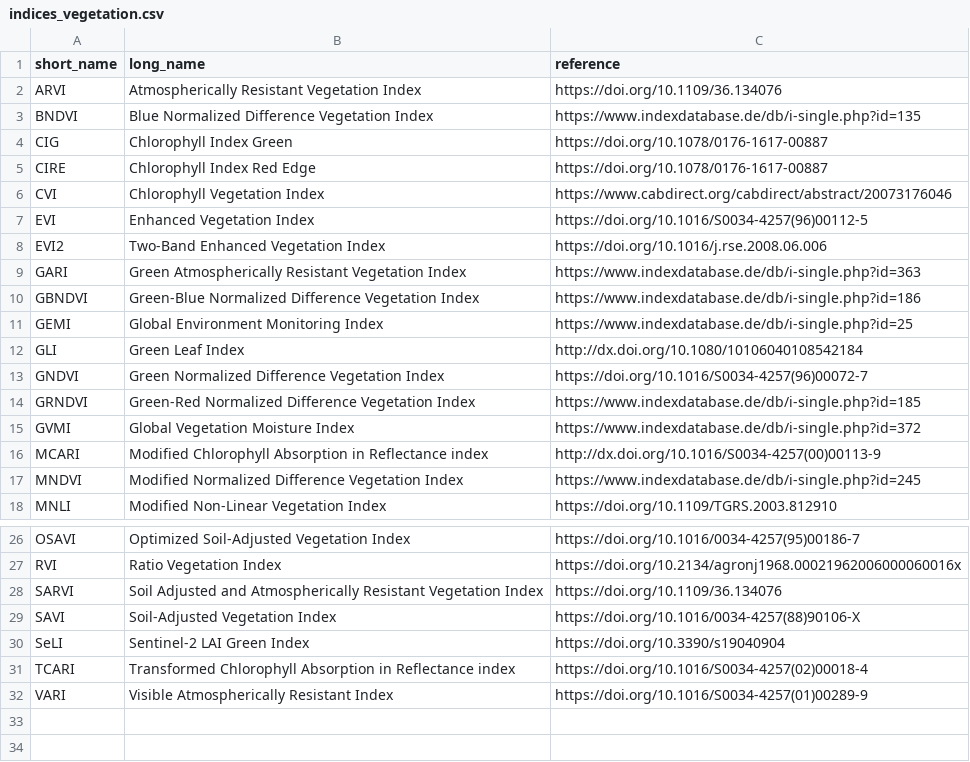
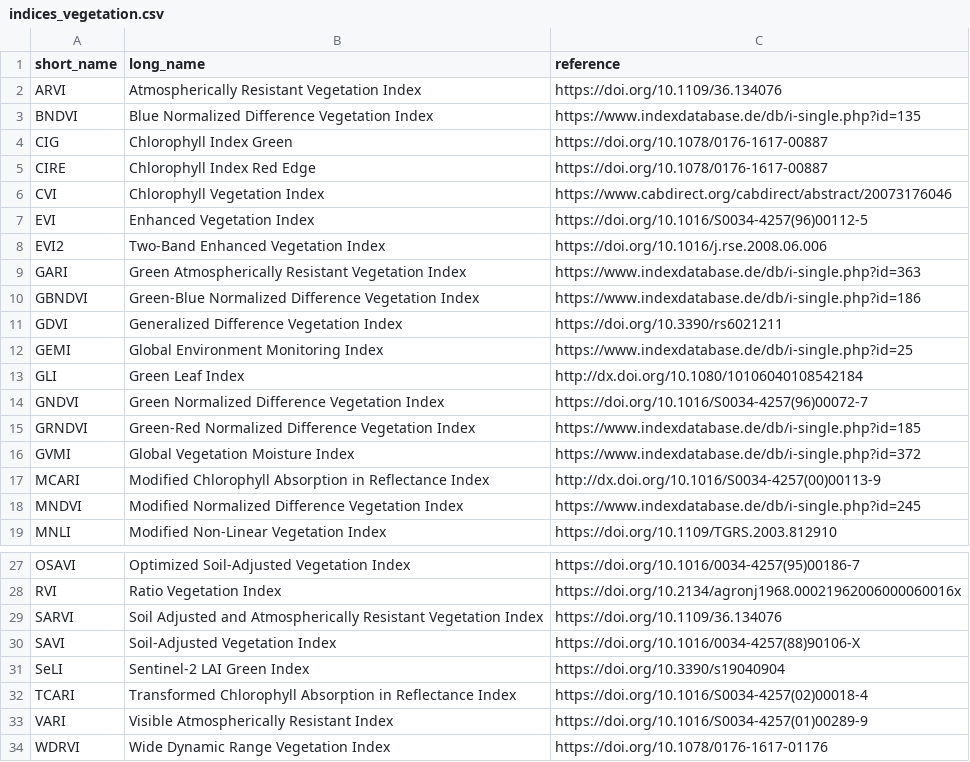
Before and after one commit to awesome-spectral-indices/awesome-spectral-indices, a CSV file: docs/_static/indices_vegetation.csv, drawn as a sheet; only a part is shown, gaps mark what is left out.

```diff
--- a/docs/_static/indices_vegetation.csv
+++ b/docs/_static/indices_vegetation.csv
@@ -10,2 +10,3 @@ GARI,Green Atmospherically Resistant Vegetation Index,https://www.indexdatabase.
 GBNDVI,Green-Blue Normalized Difference Vegetation Index,https://www.indexdatabase.de/db/i-single.php?id=186
+GDVI,Generalized Difference Vegetation Index,https://doi.org/10.3390/rs6021211
 GEMI,Global Environment Monitoring Index,https://www.indexdatabase.de/db/i-single.php?id=25
@@ -15,3 +16,3 @@ GRNDVI,Green-Red Normalized Difference Vegetation Index,https://www.indexdatabas
 GVMI,Global Vegetation Moisture Index,https://www.indexdatabase.de/db/i-single.php?id=372
-MCARI,Modified Chlorophyll Absorption in Reflectance index,http://dx.doi.org/10.1016/S0034-4257(00)00113-9
+MCARI,Modified Chlorophyll Absorption in Reflectance Index,http://dx.doi.org/10.1016/S0034-4257(00)00113-9
 MNDVI,Modified Normalized Difference Vegetation Index,https://www.indexdatabase.de/db/i-single.php?id=245
@@ -30,3 +31,4 @@ SAVI,Soil-Adjusted Vegetation Index,https://doi.org/10.1016/0034-4257(88)90106-X
 SeLI,Sentinel-2 LAI Green Index,https://doi.org/10.3390/s19040904
-TCARI,Transformed Chlorophyll Absorption in Reflectance index,https://doi.org/10.1016/S0034-4257(02)00018-4
+TCARI,Transformed Chlorophyll Absorption in Reflectance Index,https://doi.org/10.1016/S0034-4257(02)00018-4
 VARI,Visible Atmospherically Resistant Index,https://doi.org/10.1016/S0034-4257(01)00289-9
+WDRVI,Wide Dynamic Range Vegetation Index,https://doi.org/10.1078/0176-1617-01176
```
Also changed, not shown: output/spectral-indices-table.csv, 1 other file.
